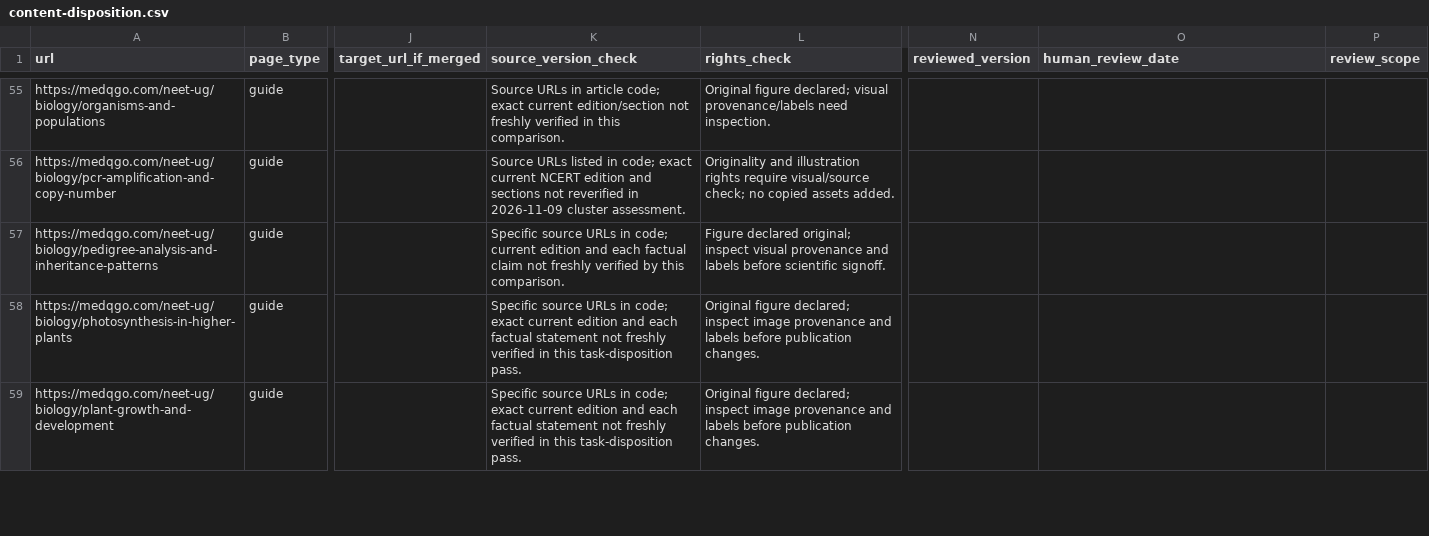
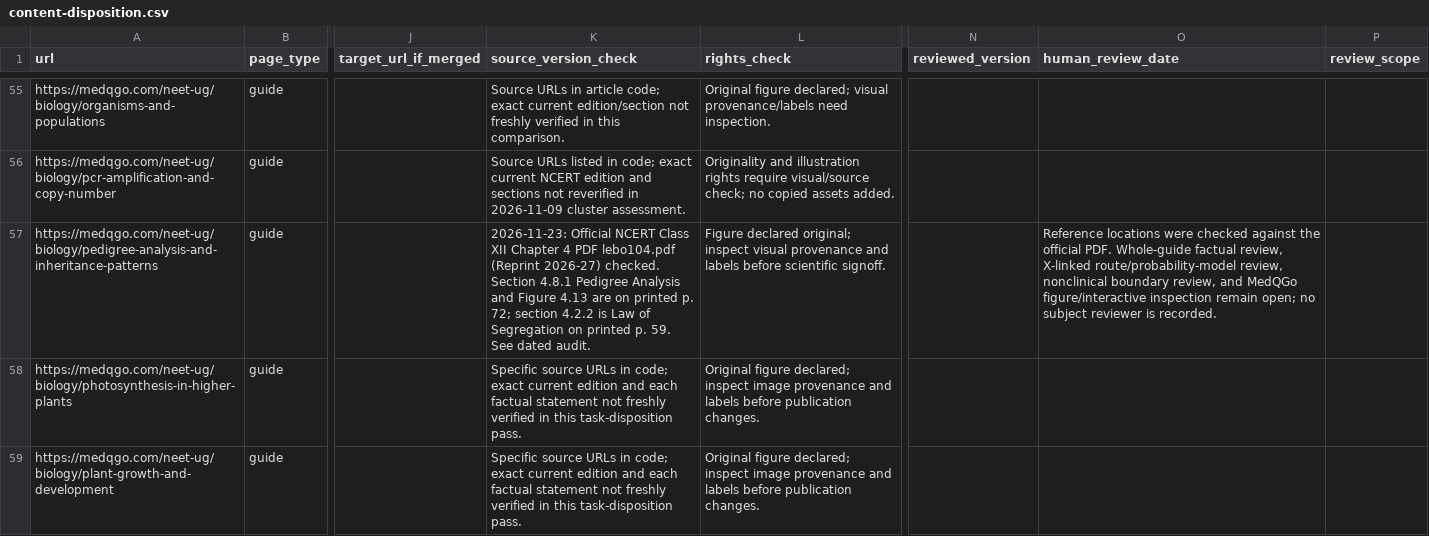
Before and after one commit to lliuzinan/neetTk, a CSV file: docs/audits/content-disposition.csv, drawn as a sheet; only a part is shown, gaps mark what is left out; the diff names each change by its address in the sheet, - before the commit and + after, or states it on an @@ line.

Commit message:
Correct NCERT pedigree segregation reference

```diff
--- a/docs/audits/content-disposition.csv
+++ b/docs/audits/content-disposition.csv
-K57 (source_version_check): Specific source URLs in code; current edition and each factual claim not freshly verified by this comparison.
+K57 (source_version_check): 2026-11-23: Official NCERT Class XII Chapter 4 PDF lebo104.pdf (Reprint 2026-27) checked. Section 4.8.1 Pedigree Analysis and Figure 4.13 are on printed p. 72; section 4.2.2 is Law of Segregation on printed p. 59. See dated audit.
-O57 (human_review_date): (empty)
+O57 (human_review_date): Reference locations were checked against the official PDF. Whole-guide factual review, X-linked route/probability-model review, nonclinical boundary review, and MedQGo figure/interactive inspection remain open; no subject reviewer is recorded.
```
Also changed, not shown: 2 other files.
